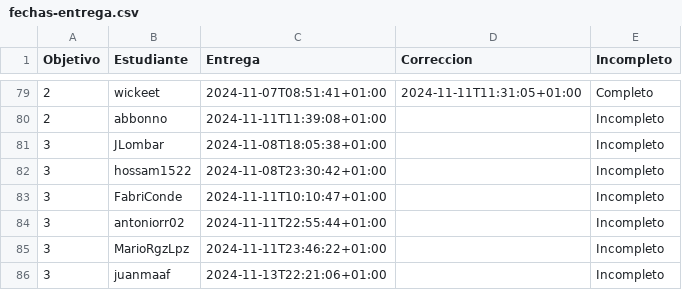
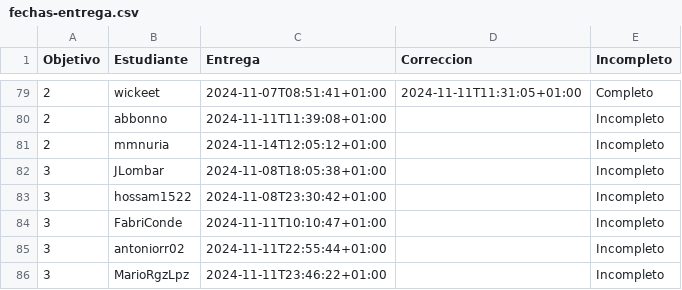
Before and after one commit to pablotl0/IV-, a CSV file: data/fechas-entrega.csv, drawn as a sheet; only a part is shown, gaps mark what is left out; the shorter side is filled out with more unchanged rows.

```diff
--- a/data/fechas-entrega.csv
+++ b/data/fechas-entrega.csv
@@ -80,2 +80,3 @@ Objetivo;Estudiante;Entrega;Correccion;Incompleto
 2; abbonno;2024-11-11T11:39:08+01:00;;Incompleto
+2; mmnuria;2024-11-14T12:05:12+01:00;;Incompleto
 3; JLombar;2024-11-08T18:05:38+01:00;;Incompleto
```
Also changed, not shown: 1 other file.
